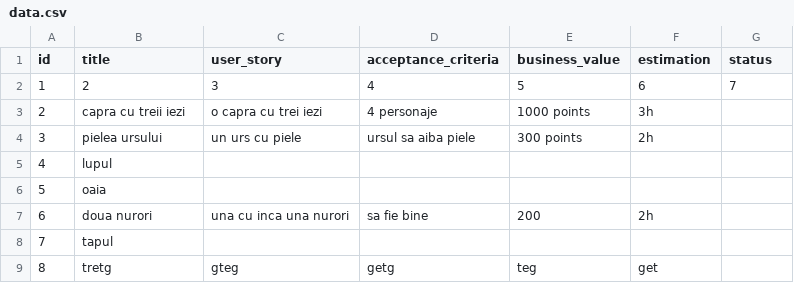
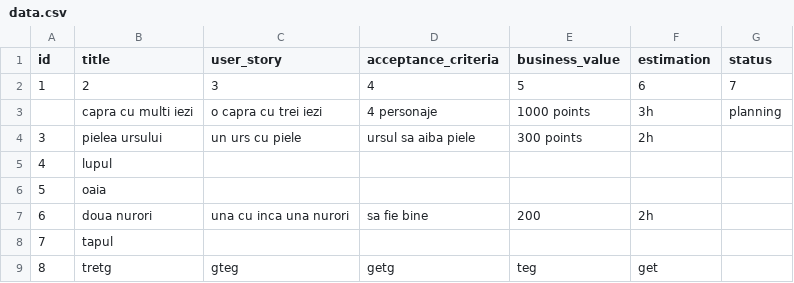
Before and after one commit to Skipp-it/Super-Sprinter, a CSV file: data.csv, drawn as a sheet.

```diff
--- a/data.csv
+++ b/data.csv
@@ -2,3 +2,3 @@ id,title,user_story,acceptance_criteria,business_value,estimation,status
 1,2,3,4,5,6,7
-2,capra cu treii iezi,o capra cu trei iezi,4 personaje,1000 points,3h,
+,capra cu multi iezi,o capra cu trei iezi,4 personaje,1000 points,3h,planning
 3,pielea ursului,un urs cu piele,ursul sa aiba piele,300 points,2h,
```
Also changed, not shown: 1 other file.
